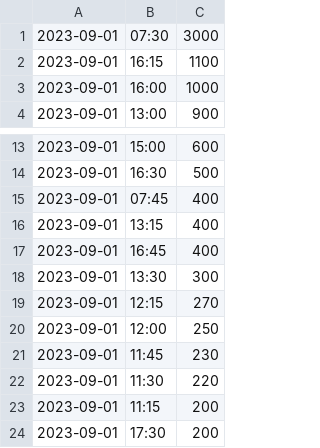
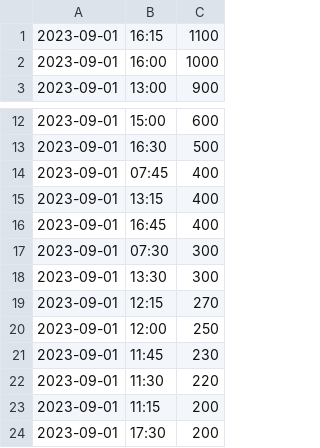
Before and after one commit to Shaan-07/comp1711, a TSV file: task3_c/FitnessData_2023.csv.tsv, drawn as a sheet; only a part is shown, gaps mark what is left out.

```diff
--- a/task3_c/FitnessData_2023.csv.tsv
+++ b/task3_c/FitnessData_2023.csv.tsv
@@ -1,2 +1 @@
-2023-09-01	07:30	3000
 2023-09-01	16:15	1100
@@ -17,2 +16,3 @@
 2023-09-01	16:45	400
+2023-09-01	07:30	300
 2023-09-01	13:30	300
```
Also changed, not shown: 7 other files.
